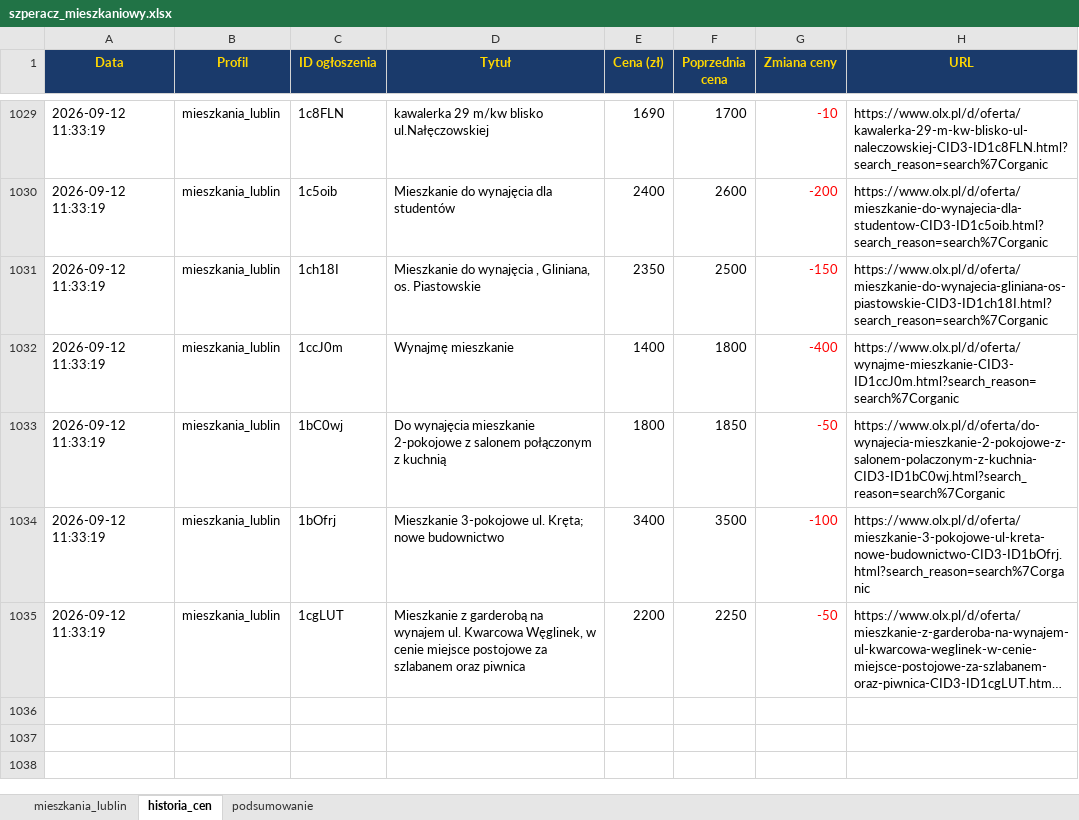
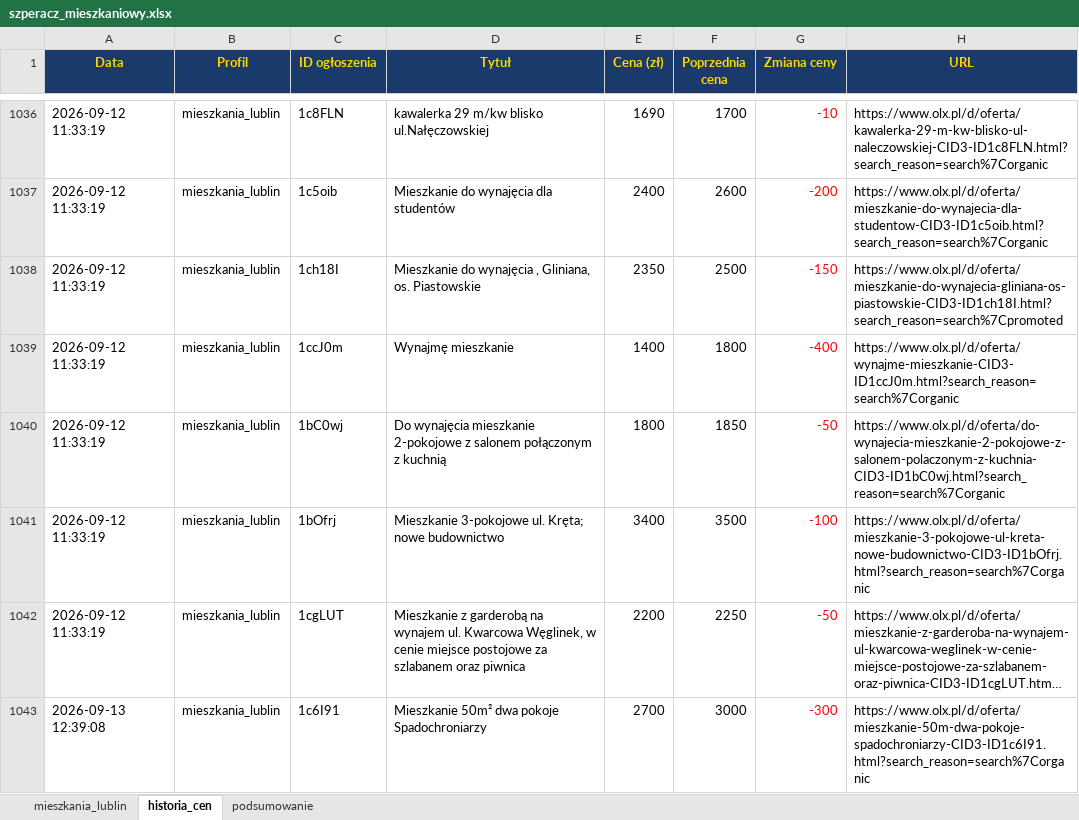
Before and after one commit to Bonaventura-EW/SZPERACZ-MIESZKANIOWY, an Excel workbook: data/szperacz_mieszkaniowy.xlsx, sheet historia_cen, drawn as a sheet; only a part is shown, gaps mark what is left out; long unchanged cells end in …; values as stored, in another font and other column widths than the file's, no borders; addresses are those after the commit; the diff covers the shown part only; the diff names each change by its address in the sheet, - before the commit and + after, or states it on an @@ line.

```diff
--- a/data/szperacz_mieszkaniowy.xlsx (sheet historia_cen)
+++ b/data/szperacz_mieszkaniowy.xlsx (sheet historia_cen)
-H1038 (URL): https://www.olx.pl/d/oferta/mieszkanie-do-wynajecia-gliniana-os-piastowskie-CID3-ID1ch18I.html?search_reason=search%7Corganic
+H1038 (URL): https://www.olx.pl/d/oferta/mieszkanie-do-wynajecia-gliniana-os-piastowskie-CID3-ID1ch18I.html?search_reason=search%7Cpromoted
+row 1043: 2026-09-13 12:39:08 | mieszkania_lublin | 1c6I91 | Mieszkanie 50m² dwa pokoje Spadochroniarzy | 2700 | 3000 | -300 | https://www.olx.pl/d/oferta/mieszkanie-50m-dwa-pokoje-spadochroniarzy-CID3-ID1c6I91.html?search_reason=search%7Corganic
```
Also changed, not shown: 13 added rows and 68 edited cells elsewhere in this sheet, sheet mieszkania_lublin, sheet podsumowanie, 4 other files.
